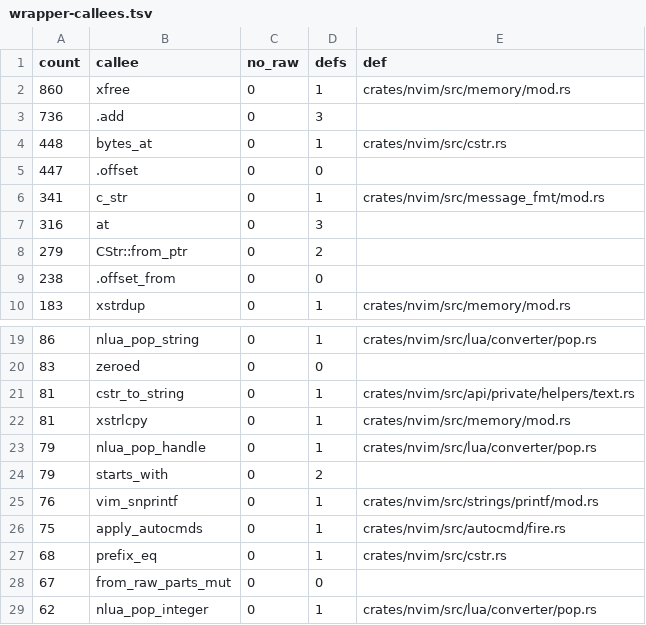
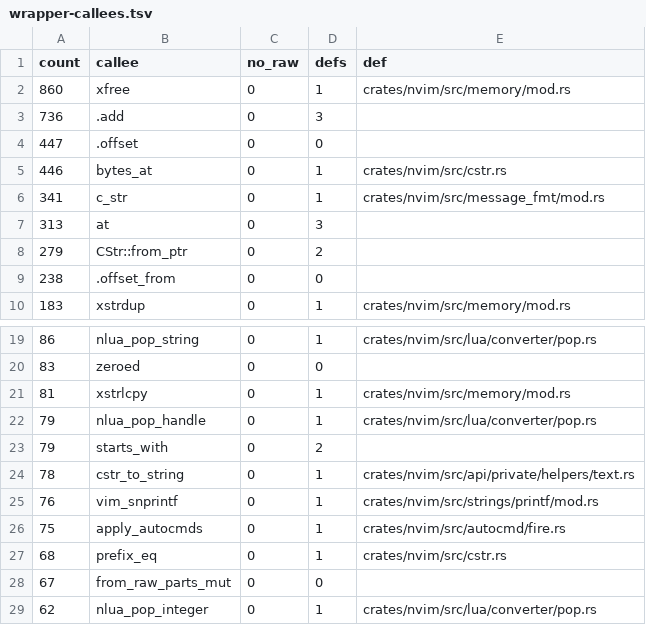
Before and after one commit to PsychoLlama/nvim.rs, a TSV file: metrics/wrapper-callees.tsv, drawn as a sheet; only a part is shown, gaps mark what is left out.

Commit message:
Give the option table's names a type, and readers methods
Rider work around the `get_varp` change:

- The generated table's `fullname` is `&'static CStr` and `shortname`
  `Option<&'static CStr>` (apigen emits the literal instead of
  `name(c"..")` -> `*mut c_char`). The fourteen readers that walked the
  pointer (`cstr::at`, `bytes_at`, `cstr_to_string`) take the string;
  the variadic and C callees get `.as_ptr()` -- the `CArg` bound on
  `fprintf!`/`snprintf!` caught every one that would otherwise have been
  handed a fat `&CStr`. `option/info.rs` is `forbid(unsafe_code)` now.
- `get_flp_value(buf)` -> `Buf::formatlistpat()`,
  `get_showbreak_value(win)` -> `Win::showbreak_leader()`, plus
  `Win::has_showbreak()` for the four `*get_showbreak_value(wp) != NUL`
  tests (and `move/`'s `showbreak_empty`), which no longer dereference
  anything. `optionstr::frame::win_local` -> `StrVar::of_window`.

`OptStr::as_bytes`/`to_owned_string` keep their allowlist rows, re-classed
from `field:` to `alloc:`: their hazard is that `OptVal` is `Copy` and
released by hand, so a copy can outlive `optval_free` -- the value's
ownership protocol, not a field reached through a raw holder. Retiring
them means `OptVal` owning its string (`Drop`/`Clone`, `optval_from_varp`
answering a copy, `set_option_varp` answering the old value), which
reaches the `const` defaults table, `option/state`'s `Copy` record and
every `set_option_*` caller -- its own slice.

```diff
--- a/metrics/wrapper-callees.tsv
+++ b/metrics/wrapper-callees.tsv
@@ -3,6 +3,6 @@ count	callee	no_raw	defs	def
 736	.add	0	3	
-448	bytes_at	0	1	crates/nvim/src/cstr.rs
 447	.offset	0	0	
+446	bytes_at	0	1	crates/nvim/src/cstr.rs
 341	c_str	0	1	crates/nvim/src/message_fmt/mod.rs
-316	at	0	3	
+313	at	0	3	
 279	CStr::from_ptr	0	2	
@@ -20,3 +20,2 @@ count	callee	no_raw	defs	def
 83	zeroed	0	0	
-81	cstr_to_string	0	1	crates/nvim/src/api/private/helpers/text.rs
 81	xstrlcpy	0	1	crates/nvim/src/memory/mod.rs
@@ -24,2 +23,3 @@ count	callee	no_raw	defs	def
 79	starts_with	0	2	
+78	cstr_to_string	0	1	crates/nvim/src/api/private/helpers/text.rs
 76	vim_snprintf	0	1	crates/nvim/src/strings/printf/mod.rs
```
Also changed, not shown: 27 other files.
